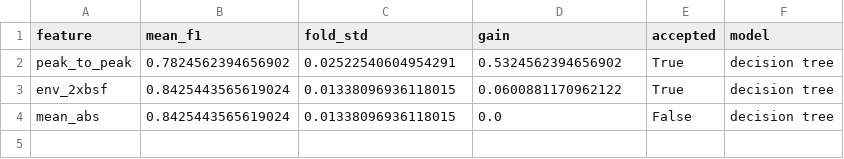
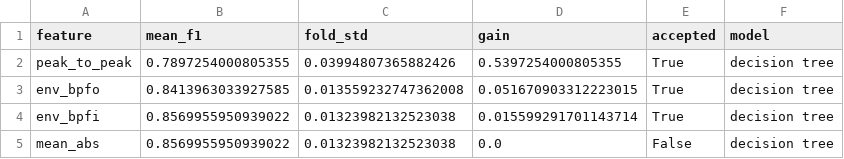
Before and after one commit to Divyanshu7799/Kalpvriksh_Project, a CSV file: docs/feature_engineering/feature_selection.csv, drawn as a sheet.

Commit message:
updated output of feature selection using diffent window size input

```diff
--- a/docs/feature_engineering/feature_selection.csv
+++ b/docs/feature_engineering/feature_selection.csv
@@ -1,4 +1,5 @@
 feature,mean_f1,fold_std,gain,accepted,model
-peak_to_peak,0.7824562394656902,0.02522540604954291,0.5324562394656902,True,decision tree
-env_2xbsf,0.8425443565619024,0.01338096936118015,0.0600881170962122,True,decision tree
-mean_abs,0.8425443565619024,0.01338096936118015,0.0,False,decision tree
+peak_to_peak,0.7897254000805355,0.03994807365882426,0.5397254000805355,True,decision tree
+env_bpfo,0.8413963033927585,0.013559232747362008,0.051670903312223015,True,decision tree
+env_bpfi,0.8569955950939022,0.01323982132523038,0.015599291701143714,True,decision tree
+mean_abs,0.8569955950939022,0.01323982132523038,0.0,False,decision tree
```
Also changed, not shown: docs/feature_engineering/decision_register.csv, docs/feature_engineering/feature_screening.csv, 1 other file.
